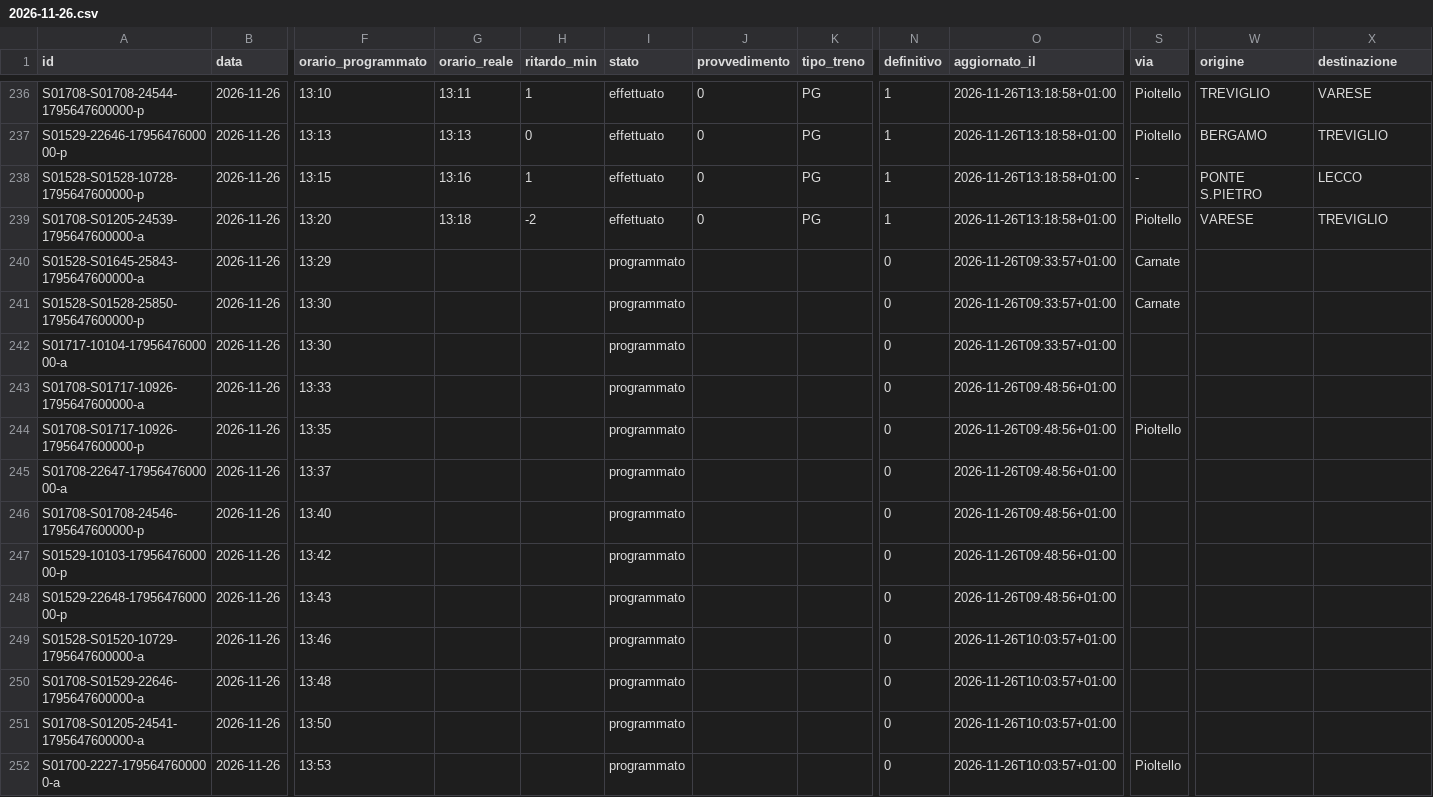
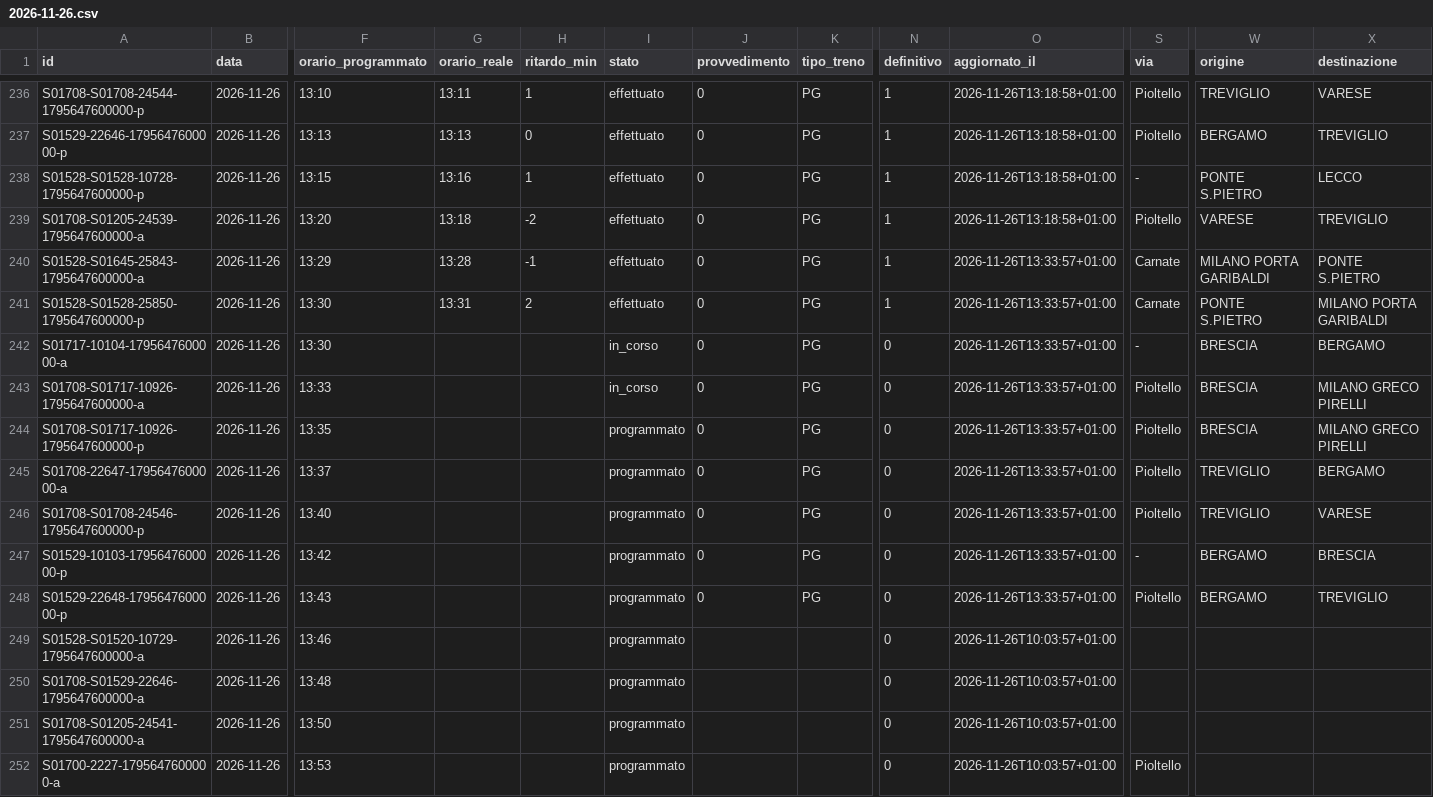
Before and after one commit to lucabonzanni/monitor-treni-bergamo, a CSV file: docs/dati/corse/2026-11-26.csv, drawn as a sheet; only a part is shown, gaps mark what is left out; the diff covers the shown part only; the diff names each change by its address in the sheet, - before the commit and + after, or states it on an @@ line.

```diff
--- a/docs/dati/corse/2026-11-26.csv
+++ b/docs/dati/corse/2026-11-26.csv
-G240 (orario_reale): (empty)
+G240 (orario_reale): 13:28
-H240 (ritardo_min): (empty)
+H240 (ritardo_min): -1
-I240:I241 (stato): programmato
+I240:I241 (stato): effettuato
-J240:J248 (provvedimento): (empty)
+J240:J248 (provvedimento): 0
-K240:K248 (tipo_treno): (empty)
+K240:K248 (tipo_treno): PG
-N240:N241 (definitivo): 0
+N240:N241 (definitivo): 1
-O240:O242 (aggiornato_il): 2026-11-26T09:33:57+01:00
+O240:O242 (aggiornato_il): 2026-11-26T13:33:57+01:00
-W240 (origine): (empty)
+W240 (origine): MILANO PORTA GARIBALDI
-X240 (destinazione): (empty)
+X240 (destinazione): PONTE S.PIETRO
-G241 (orario_reale): (empty)
+G241 (orario_reale): 13:31
-H241 (ritardo_min): (empty)
+H241 (ritardo_min): 2
-W241 (origine): (empty)
+W241 (origine): PONTE S.PIETRO
-X241 (destinazione): (empty)
+X241 (destinazione): MILANO PORTA GARIBALDI
-I242:I243 (stato): programmato
+I242:I243 (stato): in_corso
-S242 (via): (empty)
+S242 (via): -
-W242:W244 (origine): (empty)
+W242:W244 (origine): BRESCIA
-X242 (destinazione): (empty)
+X242 (destinazione): BERGAMO
-O243:O248 (aggiornato_il): 2026-11-26T09:48:56+01:00
+O243:O248 (aggiornato_il): 2026-11-26T13:33:57+01:00
-S243 (via): (empty)
+S243 (via): Pioltello
-X243:X244 (destinazione): (empty)
+X243:X244 (destinazione): MILANO GRECO PIRELLI
-S245:S246 (via): (empty)
+S245:S246 (via): Pioltello
-W245:W246 (origine): (empty)
+W245:W246 (origine): TREVIGLIO
-X245 (destinazione): (empty)
+X245 (destinazione): BERGAMO
-X246 (destinazione): (empty)
+X246 (destinazione): VARESE
-S247 (via): (empty)
+S247 (via): -
-W247:W248 (origine): (empty)
+W247:W248 (origine): BERGAMO
-X247 (destinazione): (empty)
+X247 (destinazione): BRESCIA
-S248 (via): (empty)
+S248 (via): Pioltello
-X248 (destinazione): (empty)
+X248 (destinazione): TREVIGLIO
```
Also changed, not shown: 6 added rows elsewhere in this file, docs/dati/corse_complete.csv, 2 other files.
